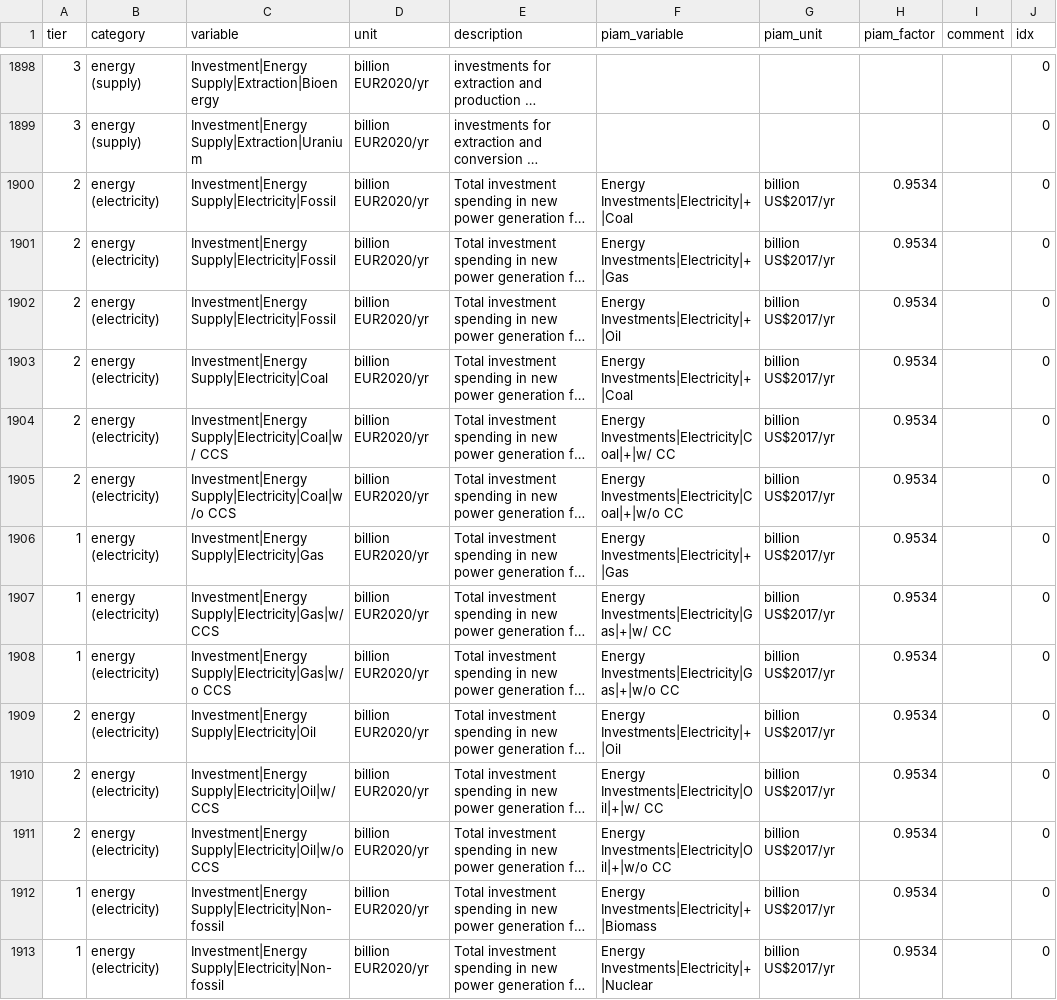
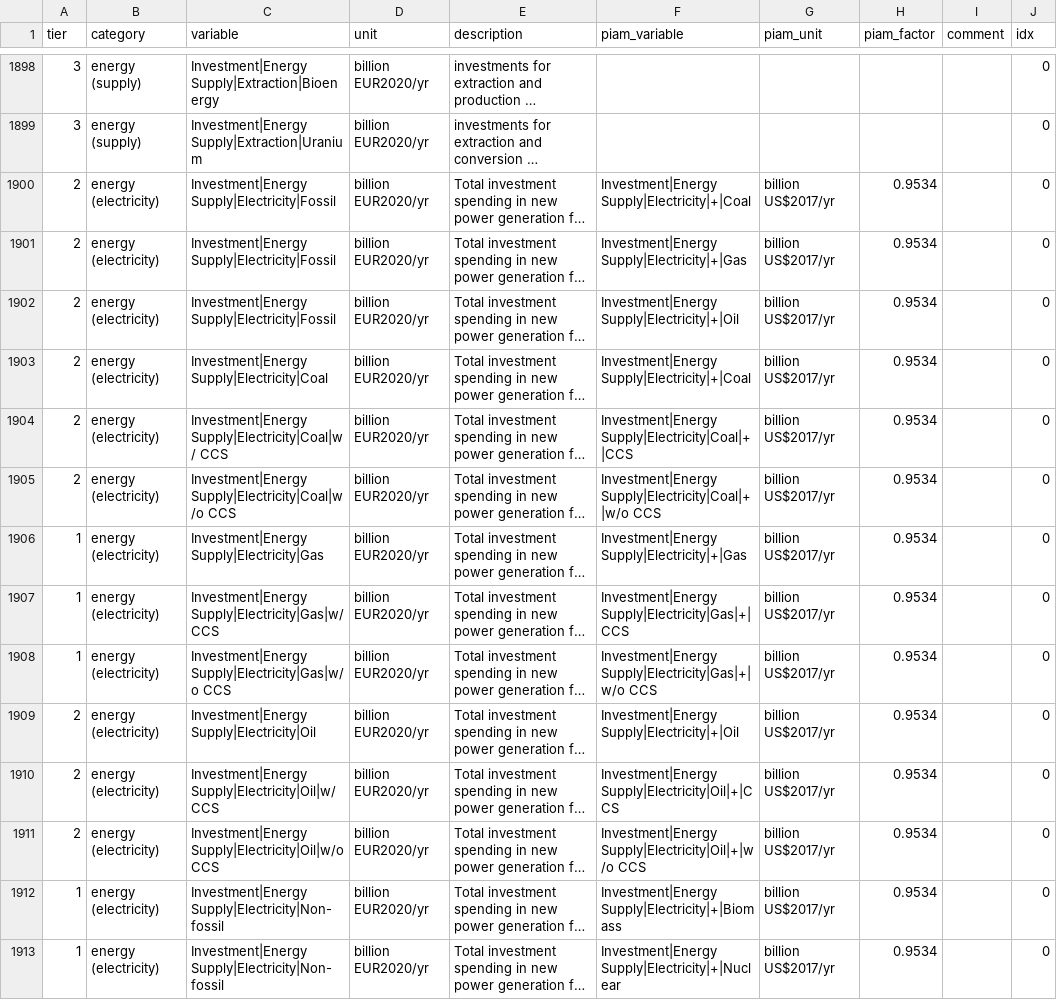
Before and after one commit to pik-piam/piamInterfaces, a CSV file: inst/mappings/mapping_ARIADNE.csv, drawn as a sheet; only a part is shown, gaps mark what is left out; long unchanged cells end in …; the diff covers the shown part only; the diff names each change by its address in the sheet, - before the commit and + after, or states it on an @@ line.

```diff
--- a/inst/mappings/mapping_ARIADNE.csv
+++ b/inst/mappings/mapping_ARIADNE.csv
-F1900 (piam_variable): Energy Investments|Electricity|+|Coal
+F1900 (piam_variable): Investment|Energy Supply|Electricity|+|Coal
-F1901 (piam_variable): Energy Investments|Electricity|+|Gas
+F1901 (piam_variable): Investment|Energy Supply|Electricity|+|Gas
-F1902 (piam_variable): Energy Investments|Electricity|+|Oil
+F1902 (piam_variable): Investment|Energy Supply|Electricity|+|Oil
-F1903 (piam_variable): Energy Investments|Electricity|+|Coal
+F1903 (piam_variable): Investment|Energy Supply|Electricity|+|Coal
-F1904 (piam_variable): Energy Investments|Electricity|Coal|+|w/ CC
+F1904 (piam_variable): Investment|Energy Supply|Electricity|Coal|+|CCS
-F1905 (piam_variable): Energy Investments|Electricity|Coal|+|w/o CC
+F1905 (piam_variable): Investment|Energy Supply|Electricity|Coal|+|w/o CCS
-F1906 (piam_variable): Energy Investments|Electricity|+|Gas
+F1906 (piam_variable): Investment|Energy Supply|Electricity|+|Gas
-F1907 (piam_variable): Energy Investments|Electricity|Gas|+|w/ CC
+F1907 (piam_variable): Investment|Energy Supply|Electricity|Gas|+|CCS
-F1908 (piam_variable): Energy Investments|Electricity|Gas|+|w/o CC
+F1908 (piam_variable): Investment|Energy Supply|Electricity|Gas|+|w/o CCS
-F1909 (piam_variable): Energy Investments|Electricity|+|Oil
+F1909 (piam_variable): Investment|Energy Supply|Electricity|+|Oil
-F1910 (piam_variable): Energy Investments|Electricity|Oil|+|w/ CC
+F1910 (piam_variable): Investment|Energy Supply|Electricity|Oil|+|CCS
-F1911 (piam_variable): Energy Investments|Electricity|Oil|+|w/o CC
+F1911 (piam_variable): Investment|Energy Supply|Electricity|Oil|+|w/o CCS
-F1912 (piam_variable): Energy Investments|Electricity|+|Biomass
+F1912 (piam_variable): Investment|Energy Supply|Electricity|+|Biomass
-F1913 (piam_variable): Energy Investments|Electricity|+|Nuclear
+F1913 (piam_variable): Investment|Energy Supply|Electricity|+|Nuclear
```
Also changed, not shown: 41 edited cells elsewhere in this file, inst/mappings/mapping_AR6.csv, inst/mappings/mapping_NAVIGATE.csv, 3 other files.
